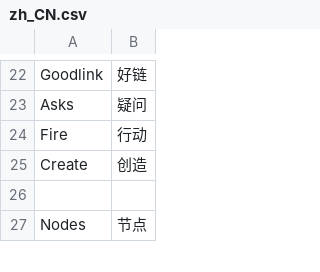
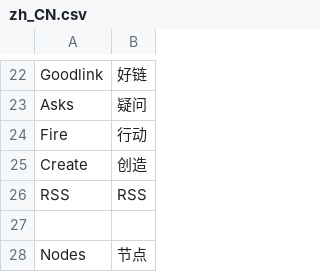
Before and after one commit to anwen/anwen, a CSV file: locale/zh_CN.csv, drawn as a sheet; only a part is shown, gaps mark what is left out; the diff names each change by its address in the sheet, - before the commit and + after, or states it on an @@ line.

```diff
--- a/locale/zh_CN.csv
+++ b/locale/zh_CN.csv
+row 26: RSS | RSS
```
Also changed, not shown: 1 other file.
